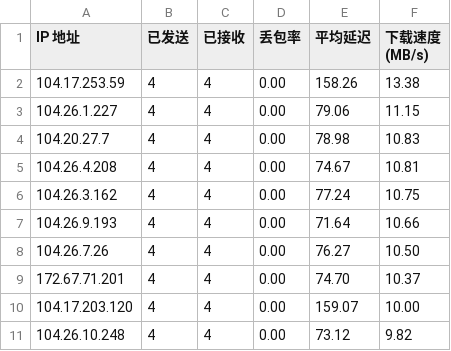
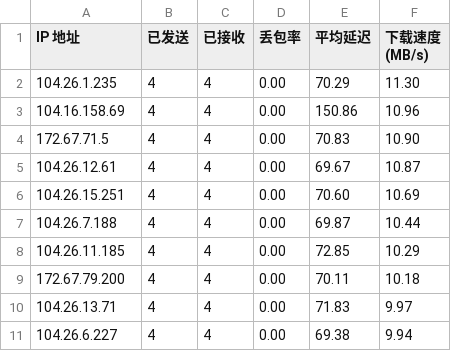
Before and after one commit to songmya/cfip, a CSV file: result.csv, drawn as a sheet; only a part is shown; the diff covers the shown part only.

Commit message:
Add files via upload

```diff
--- a/result.csv
+++ b/result.csv
@@ -1,11 +1,11 @@
 IP 地址,已发送,已接收,丢包率,平均延迟,下载速度 (MB/s)
-104.17.253.59,4,4,0.00,158.26,13.38
-104.26.1.227,4,4,0.00,79.06,11.15
-104.20.27.7,4,4,0.00,78.98,10.83
-104.26.4.208,4,4,0.00,74.67,10.81
-104.26.3.162,4,4,0.00,77.24,10.75
-104.26.9.193,4,4,0.00,71.64,10.66
-104.26.7.26,4,4,0.00,76.27,10.50
-172.67.71.201,4,4,0.00,74.70,10.37
-104.17.203.120,4,4,0.00,159.07,10.00
-104.26.10.248,4,4,0.00,73.12,9.82
+104.26.1.235,4,4,0.00,70.29,11.30
+104.16.158.69,4,4,0.00,150.86,10.96
+172.67.71.5,4,4,0.00,70.83,10.90
+104.26.12.61,4,4,0.00,69.67,10.87
+104.26.15.251,4,4,0.00,70.60,10.69
+104.26.7.188,4,4,0.00,69.87,10.44
+104.26.11.185,4,4,0.00,72.85,10.29
+172.67.79.200,4,4,0.00,70.11,10.18
+104.26.13.71,4,4,0.00,71.83,9.97
+104.26.6.227,4,4,0.00,69.38,9.94
```
Also changed, not shown: 28 edited cells elsewhere in this file.
